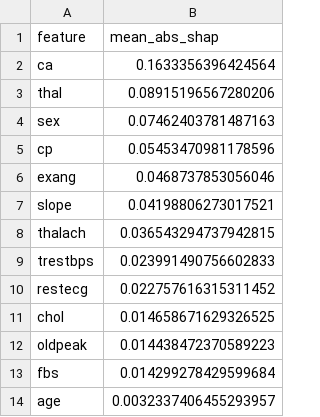
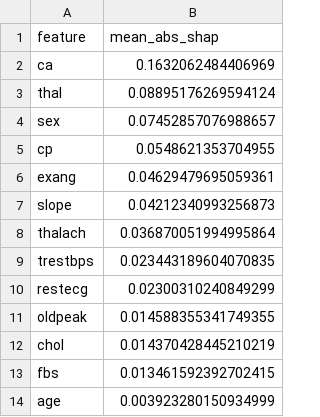
Before and after one commit to ianurag100x/ML-Interoperability-vs-Accuracy, a CSV file: results/lr_shap_baseline_feature_importance.csv, drawn as a sheet.

Commit message:
updated baselineLR file

```diff
--- a/results/lr_shap_baseline_feature_importance.csv
+++ b/results/lr_shap_baseline_feature_importance.csv
@@ -1,14 +1,14 @@
 feature,mean_abs_shap
-ca,0.1633356396424564
-thal,0.08915196567280206
-sex,0.07462403781487163
-cp,0.05453470981178596
-exang,0.0468737853056046
-slope,0.04198806273017521
-thalach,0.036543294737942815
-trestbps,0.023991490756602833
-restecg,0.022757616315311452
-chol,0.014658671629326525
-oldpeak,0.014438472370589223
-fbs,0.014299278429599684
-age,0.0032337406455293957
+ca,0.1632062484406969
+thal,0.08895176269594124
+sex,0.07452857076988657
+cp,0.0548621353704955
+exang,0.04629479695059361
+slope,0.04212340993256873
+thalach,0.036870051994995864
+trestbps,0.023443189604070835
+restecg,0.02300310240849299
+oldpeak,0.014588355341749355
+chol,0.014370428445210219
+fbs,0.013461592392702415
+age,0.003923280150934999
```
Also changed, not shown: 3 other files.
